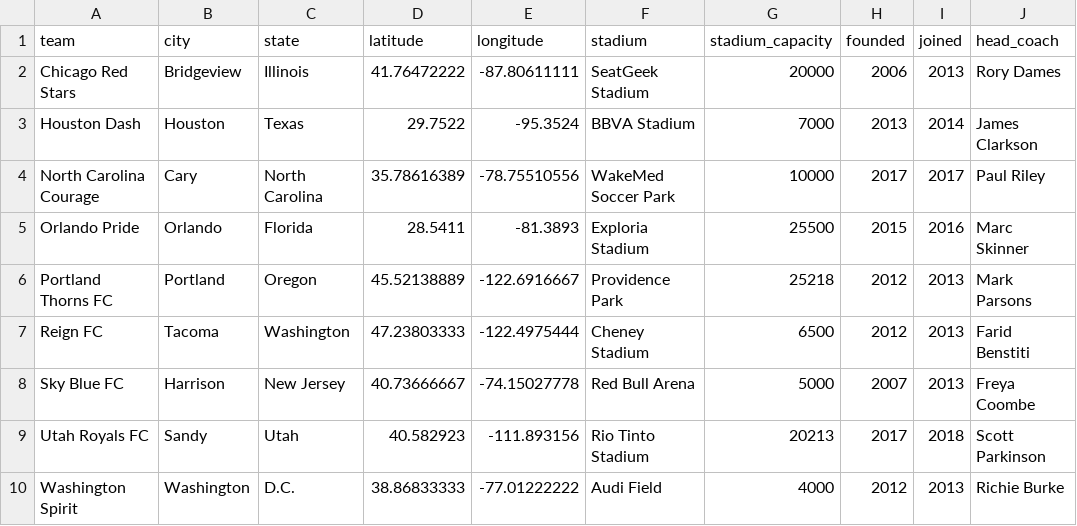
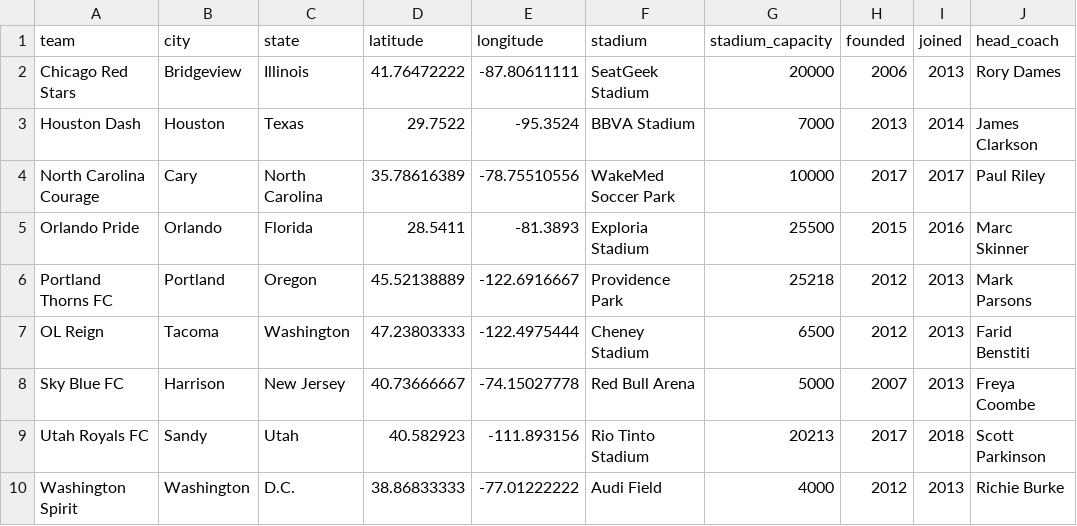
Before and after one commit to gavinr/usa-soccer, a CSV file: nwsl.csv, drawn as a sheet; only a part is shown; the diff names each change by its address in the sheet, - before the commit and + after, or states it on an @@ line.

Commit message:
Update nwsl.csv

```diff
--- a/nwsl.csv
+++ b/nwsl.csv
-A7 (team): Reign FC
+A7 (team): OL Reign
```
